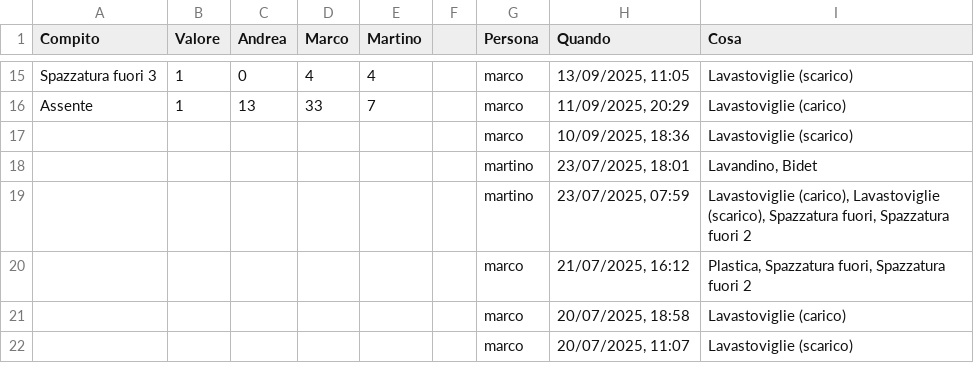
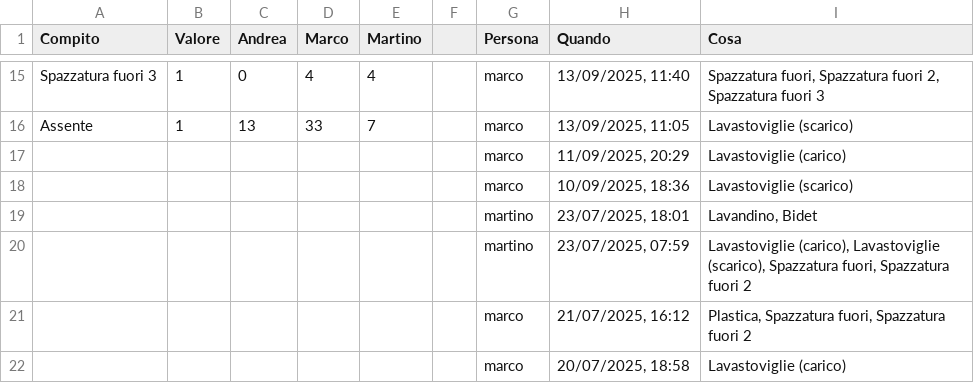
Before and after one commit to BertrandPouget/v0-litpi, a CSV file: data/chores.csv, drawn as a sheet; only a part is shown, gaps mark what is left out; the shorter side is filled out with more unchanged rows; the diff covers the shown part only; the diff names each change by its address in the sheet, - before the commit and + after, or states it on an @@ line.

```diff
--- a/data/chores.csv
+++ b/data/chores.csv
-H15 (Quando): 13/09/2025, 11:05
+H15 (Quando): 13/09/2025, 11:40
-I15 (Cosa): Lavastoviglie (scarico)
+I15 (Cosa): Spazzatura fuori, Spazzatura fuori 2, Spazzatura fuori 3
-H16 (Quando): 11/09/2025, 20:29
+H16 (Quando): 13/09/2025, 11:05
-I16 (Cosa): Lavastoviglie (carico)
+I16 (Cosa): Lavastoviglie (scarico)
+row 17:  |  |  |  |  |  | marco | 11/09/2025, 20:29 | Lavastoviglie (carico)
```
Also changed, not shown: 32 edited cells elsewhere in this file.
